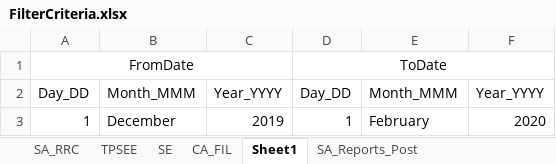
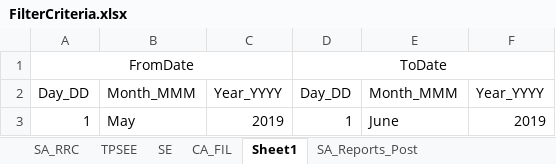
Before and after one commit to DAC-Projects/DACAutomation, an Excel workbook: data/FilterCriteria.xlsx, sheet Sheet1, drawn as a sheet; values as stored, in another font and other column widths than the file's, no borders; the diff names each change by its address in the sheet, - before the commit and + after, or states it on an @@ line.

```diff
--- a/data/FilterCriteria.xlsx (sheet Sheet1)
+++ b/data/FilterCriteria.xlsx (sheet Sheet1)
-B3: December
+B3: May
-E3: February
+E3: June
-F3: 2020
+F3: 2019
```
Also changed, not shown: 4 other files.
